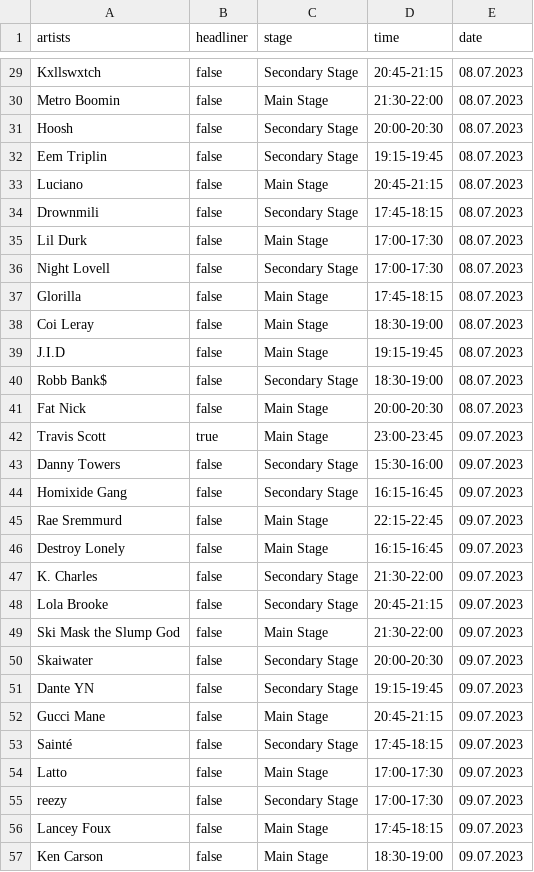
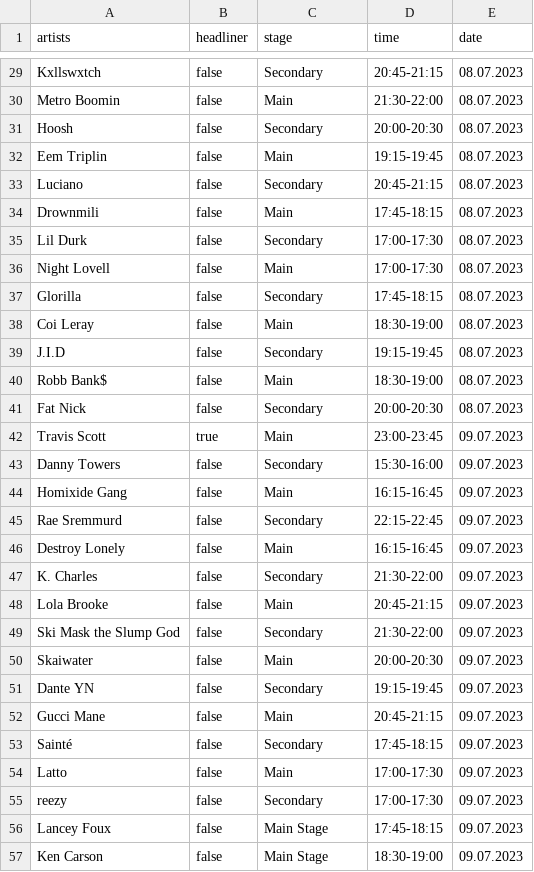
Before and after one commit to picooo0001/RL-Library-Project, a CSV file: rllib/data.csv, drawn as a sheet; only a part is shown, gaps mark what is left out; the diff covers the shown part only; the diff names each change by its address in the sheet, - before the commit and + after, or states it on an @@ line.

```diff
--- a/rllib/data.csv
+++ b/rllib/data.csv
-C29 (stage): Secondary Stage
+C29 (stage): Secondary
-C30 (stage): Main Stage
+C30 (stage): Main
-C31 (stage): Secondary Stage
+C31 (stage): Secondary
-C32 (stage): Secondary Stage
+C32 (stage): Main
-C33 (stage): Main Stage
+C33 (stage): Secondary
-C34 (stage): Secondary Stage
+C34 (stage): Main
-C35 (stage): Main Stage
+C35 (stage): Secondary
-C36 (stage): Secondary Stage
+C36 (stage): Main
-C37 (stage): Main Stage
+C37 (stage): Secondary
-C38 (stage): Main Stage
+C38 (stage): Main
-C39 (stage): Main Stage
+C39 (stage): Secondary
-C40 (stage): Secondary Stage
+C40 (stage): Main
-C41 (stage): Main Stage
+C41 (stage): Secondary
-C42 (stage): Main Stage
+C42 (stage): Main
-C43 (stage): Secondary Stage
+C43 (stage): Secondary
-C44 (stage): Secondary Stage
+C44 (stage): Main
-C45 (stage): Main Stage
+C45 (stage): Secondary
-C46 (stage): Main Stage
+C46 (stage): Main
-C47 (stage): Secondary Stage
+C47 (stage): Secondary
-C48 (stage): Secondary Stage
+C48 (stage): Main
-C49 (stage): Main Stage
+C49 (stage): Secondary
-C50 (stage): Secondary Stage
+C50 (stage): Main
-C51 (stage): Secondary Stage
+C51 (stage): Secondary
-C52 (stage): Main Stage
+C52 (stage): Main
-C53 (stage): Secondary Stage
+C53 (stage): Secondary
-C54 (stage): Main Stage
+C54 (stage): Main
-C55 (stage): Secondary Stage
+C55 (stage): Secondary
```
Also changed, not shown: 27 edited cells elsewhere in this file, 2 other files.
